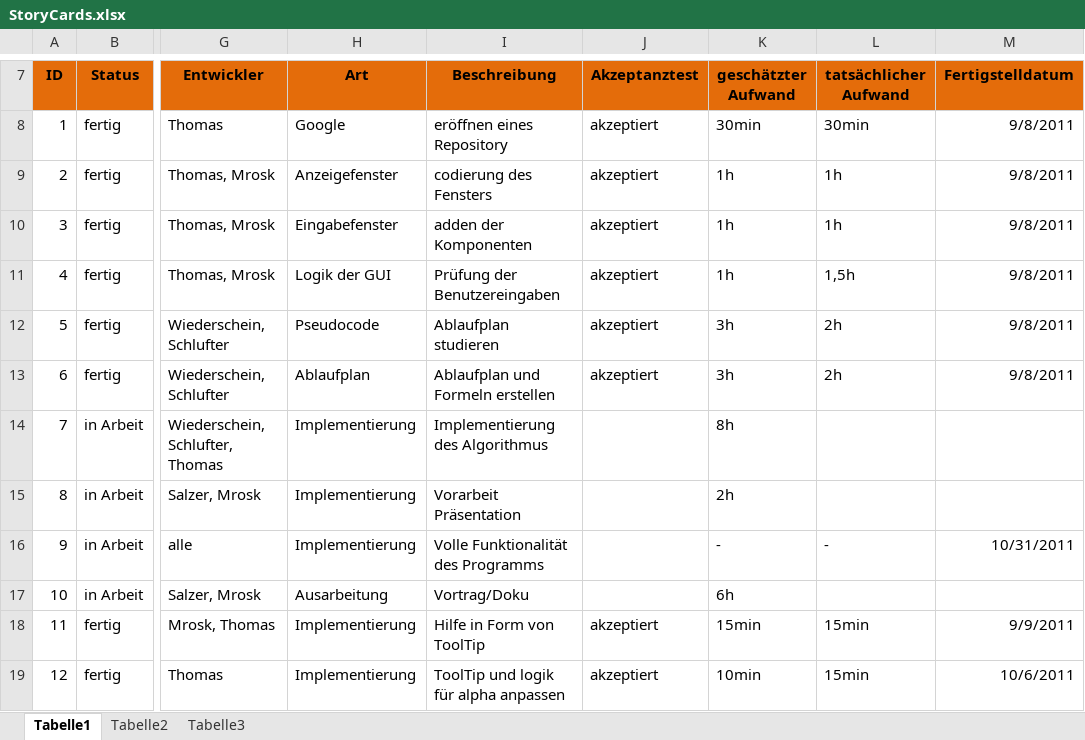
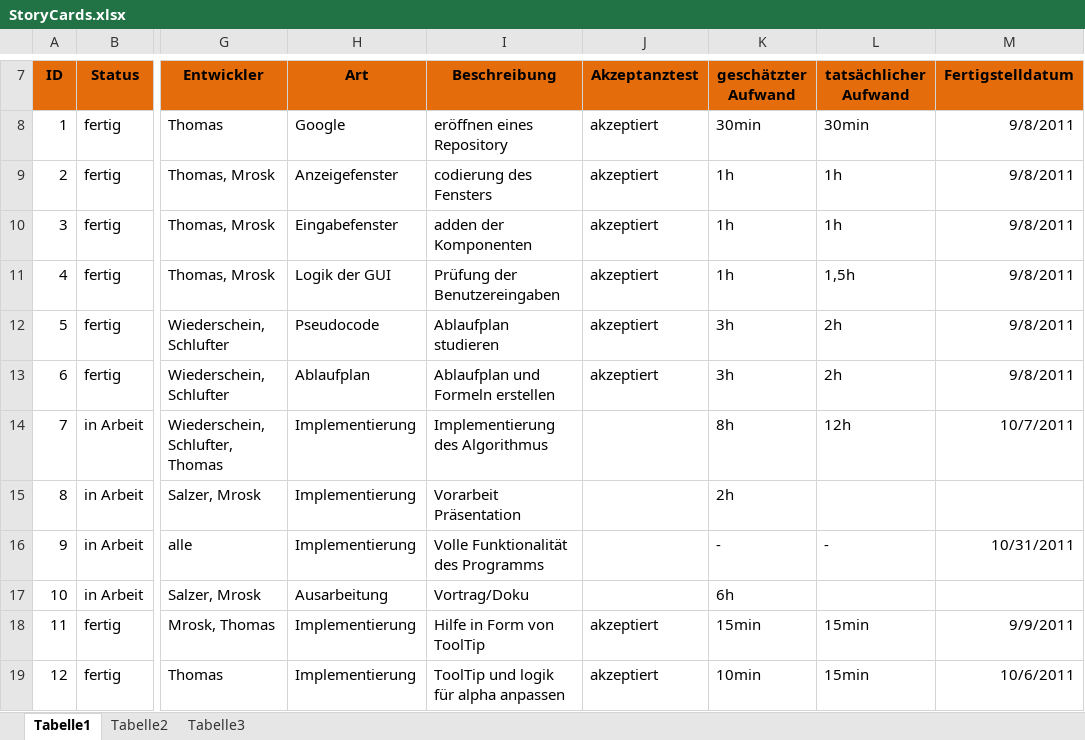
Before and after one commit to artifact113/ants-tsp, an Excel workbook: StoryCards.xlsx, sheet Tabelle1, drawn as a sheet; only a part is shown, gaps mark what is left out; values as stored, in another font and other column widths than the file's, no borders; conditional formats not drawn; the diff names each change by its address in the sheet, - before the commit and + after, or states it on an @@ line.

```diff
--- a/StoryCards.xlsx (sheet Tabelle1)
+++ b/StoryCards.xlsx (sheet Tabelle1)
-L14 (tatsächlicher Aufwand): (empty)
+L14 (tatsächlicher Aufwand): 12h
-M14 (Fertigstelldatum): (empty)
+M14 (Fertigstelldatum): 10/7/2011
```
Also changed, not shown: 4 other files.
